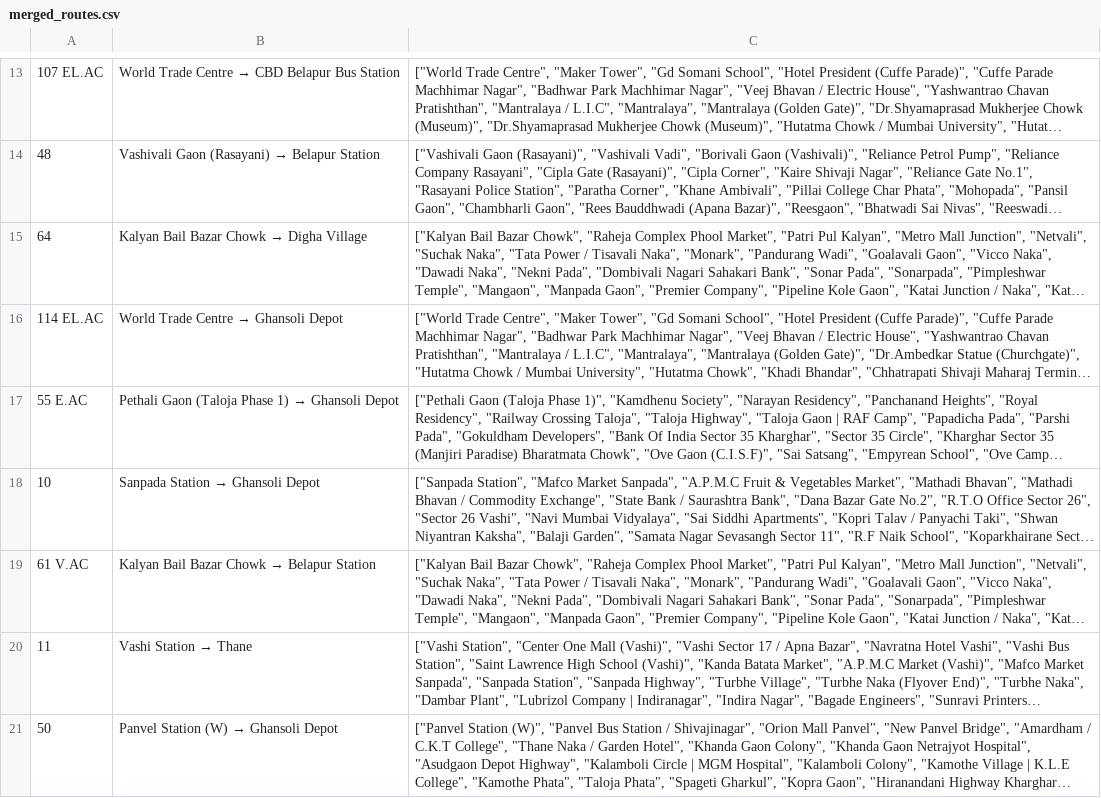
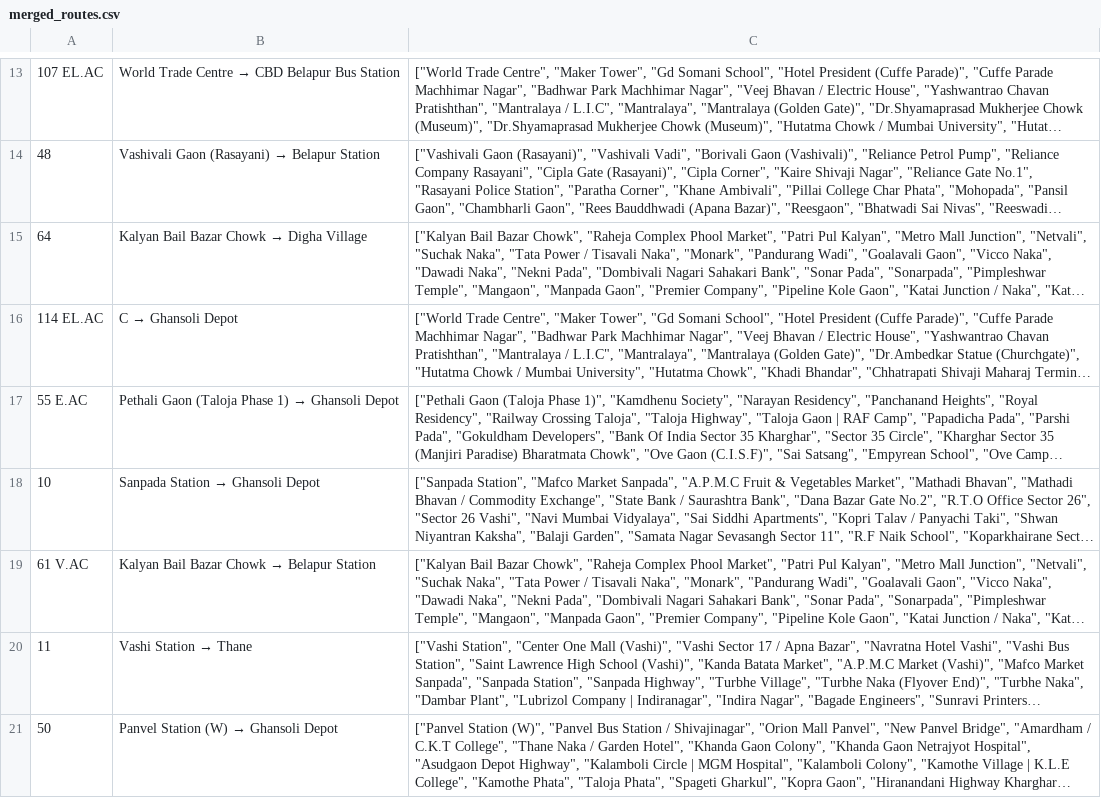
Before and after one commit to AadiSingh0805/NaviBus, a CSV file: Backend/merged_routes.csv, drawn as a sheet; only a part is shown, gaps mark what is left out; long unchanged cells end in …; the diff names each change by its address in the sheet, - before the commit and + after, or states it on an @@ line.

Commit message:
optimized backend

```diff
--- a/Backend/merged_routes.csv
+++ b/Backend/merged_routes.csv
@@ B16: World Trade Centre → Ghansoli Depot → C → Ghansoli Depot @@
```
Also changed, not shown: 4 other files.
